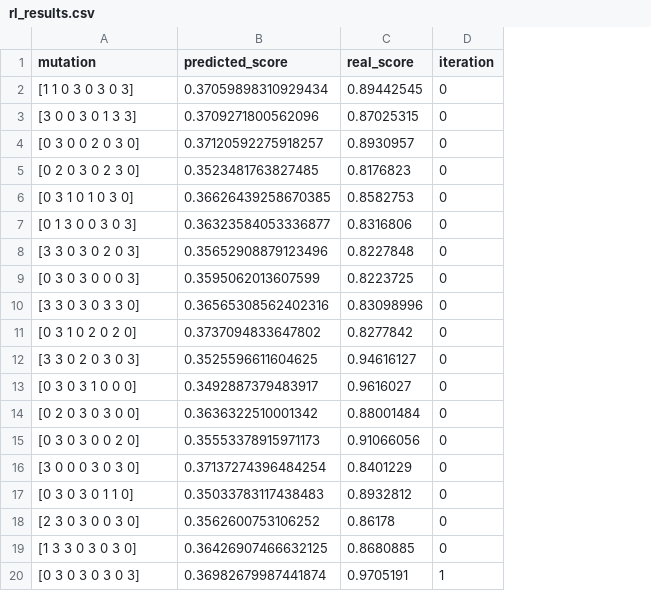
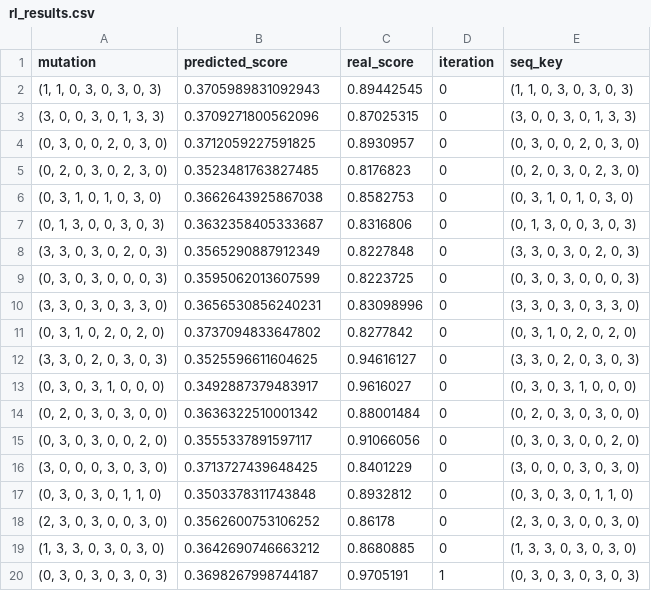
Before and after one commit to meier108/PracticalWork, a CSV file: results/ReinforcementApproach/rl_results.csv, drawn as a sheet; only a part is shown; the diff covers the shown part only; the diff names each change by its address in the sheet, - before the commit and + after, or states it on an @@ line.

```diff
--- a/results/ReinforcementApproach/rl_results.csv
+++ b/results/ReinforcementApproach/rl_results.csv
+column E (seq_key), rows 2-20: (1, 1, 0, 3, 0, 3, 0, 3) | (3, 0, 0, 3, 0, 1, 3, 3) | (0, 3, 0, 0, 2, 0, 3, 0) | (0, 2, 0, 3, 0, 2, 3, 0) | (0, 3, 1, 0, 1, 0, 3, 0) | (0, 1, 3, 0, 0, 3, 0, 3) | (3, 3, 0, 3, 0, 2, 0, 3) | (0, 3, 0, 3, 0, 0, 0, 3) | (3, 3, 0, 3, 0, 3, 3, 0) | (0, 3, 1, 0, 2, 0, 2, 0) | (3, 3, 0, 2, 0, 3, 0, 3) | (0, 3, 0, 3, 1, 0, 0, 0) | (0, 2, 0, 3, 0, 3, 0, 0) | (0, 3, 0, 3, 0, 0, 2, 0) | (3, 0, 0, 0, 3, 0, 3, 0) | (0, 3, 0, 3, 0, 1, 1, 0) | (2, 3, 0, 3, 0, 0, 3, 0) | (1, 3, 3, 0, 3, 0, 3, 0) | (0, 3, 0, 3, 0, 3, 0, 3)
-A2 (mutation): [1 1 0 3 0 3 0 3]
+A2 (mutation): (1, 1, 0, 3, 0, 3, 0, 3)
-B2 (predicted_score): 0.37059898310929434
+B2 (predicted_score): 0.3705989831092943
-A3 (mutation): [3 0 0 3 0 1 3 3]
+A3 (mutation): (3, 0, 0, 3, 0, 1, 3, 3)
-A4 (mutation): [0 3 0 0 2 0 3 0]
+A4 (mutation): (0, 3, 0, 0, 2, 0, 3, 0)
-B4 (predicted_score): 0.37120592275918257
+B4 (predicted_score): 0.3712059227591825
-A5 (mutation): [0 2 0 3 0 2 3 0]
+A5 (mutation): (0, 2, 0, 3, 0, 2, 3, 0)
-A6 (mutation): [0 3 1 0 1 0 3 0]
+A6 (mutation): (0, 3, 1, 0, 1, 0, 3, 0)
-B6 (predicted_score): 0.36626439258670385
+B6 (predicted_score): 0.3662643925867038
-A7 (mutation): [0 1 3 0 0 3 0 3]
+A7 (mutation): (0, 1, 3, 0, 0, 3, 0, 3)
-B7 (predicted_score): 0.36323584053336877
+B7 (predicted_score): 0.3632358405333687
-A8 (mutation): [3 3 0 3 0 2 0 3]
+A8 (mutation): (3, 3, 0, 3, 0, 2, 0, 3)
-B8 (predicted_score): 0.35652908879123496
+B8 (predicted_score): 0.3565290887912349
-A9 (mutation): [0 3 0 3 0 0 0 3]
+A9 (mutation): (0, 3, 0, 3, 0, 0, 0, 3)
-A10 (mutation): [3 3 0 3 0 3 3 0]
+A10 (mutation): (3, 3, 0, 3, 0, 3, 3, 0)
-B10 (predicted_score): 0.36565308562402316
+B10 (predicted_score): 0.3656530856240231
-A11 (mutation): [0 3 1 0 2 0 2 0]
+A11 (mutation): (0, 3, 1, 0, 2, 0, 2, 0)
-A12 (mutation): [3 3 0 2 0 3 0 3]
+A12 (mutation): (3, 3, 0, 2, 0, 3, 0, 3)
-A13 (mutation): [0 3 0 3 1 0 0 0]
+A13 (mutation): (0, 3, 0, 3, 1, 0, 0, 0)
-A14 (mutation): [0 2 0 3 0 3 0 0]
+A14 (mutation): (0, 2, 0, 3, 0, 3, 0, 0)
-A15 (mutation): [0 3 0 3 0 0 2 0]
+A15 (mutation): (0, 3, 0, 3, 0, 0, 2, 0)
-B15 (predicted_score): 0.35553378915971173
+B15 (predicted_score): 0.3555337891597117
-A16 (mutation): [3 0 0 0 3 0 3 0]
+A16 (mutation): (3, 0, 0, 0, 3, 0, 3, 0)
-B16 (predicted_score): 0.37137274396484254
+B16 (predicted_score): 0.3713727439648425
-A17 (mutation): [0 3 0 3 0 1 1 0]
+A17 (mutation): (0, 3, 0, 3, 0, 1, 1, 0)
-B17 (predicted_score): 0.35033783117438483
+B17 (predicted_score): 0.3503378311743848
-A18 (mutation): [2 3 0 3 0 0 3 0]
+A18 (mutation): (2, 3, 0, 3, 0, 0, 3, 0)
-A19 (mutation): [1 3 3 0 3 0 3 0]
+A19 (mutation): (1, 3, 3, 0, 3, 0, 3, 0)
-B19 (predicted_score): 0.36426907466632125
+B19 (predicted_score): 0.3642690746663212
-A20 (mutation): [0 3 0 3 0 3 0 3]
+A20 (mutation): (0, 3, 0, 3, 0, 3, 0, 3)
-B20 (predicted_score): 0.36982679987441874
+B20 (predicted_score): 0.3698267998744187
```
Also changed, not shown: 74 edited cells elsewhere in this file, results/LSTM/Test_A_multiple_walks_all_data.csv, results/LSTM/Test_A_multiple_walks_per_run_stats.csv, 39 other files.
